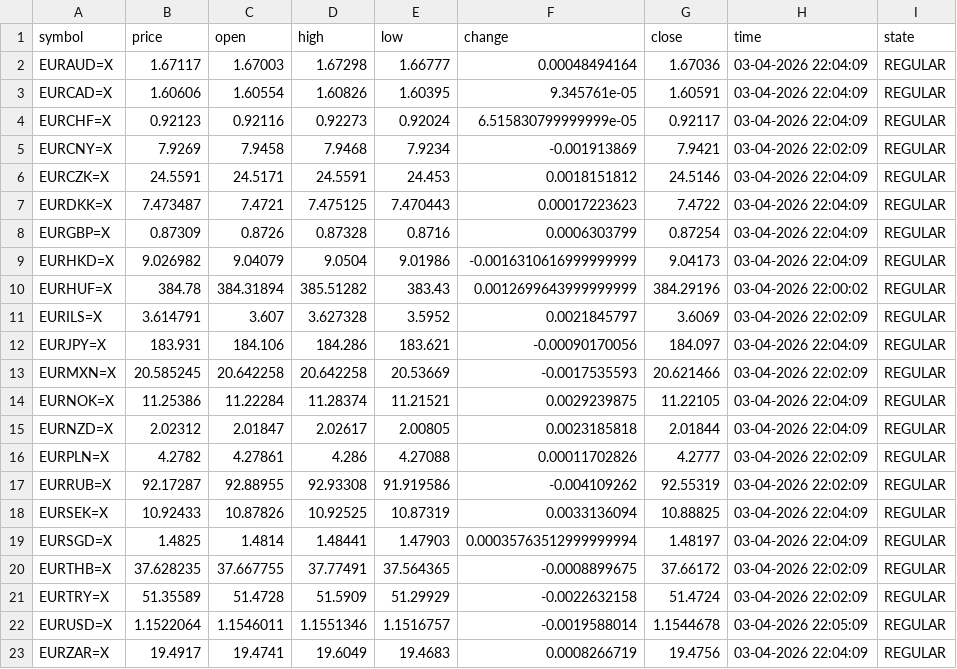
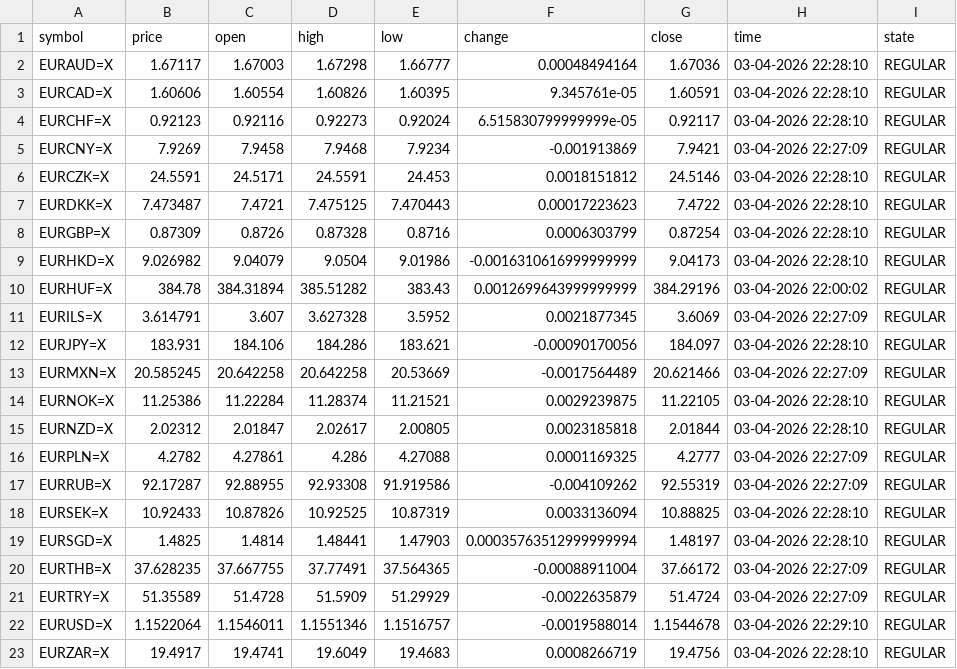
Before and after one commit to diogo-va/csv_test, a CSV file: fx.csv, drawn as a sheet.

Commit message:
Auto update CSV data

```diff
--- a/fx.csv
+++ b/fx.csv
@@ -1,23 +1,23 @@
 symbol	price	open	high	low	change	close	time	state
-EURAUD=X	1.67117	1.67003	1.67298	1.66777	0.00048494164	1.67036	03-04-2026 22:04:09	REGULAR
-EURCAD=X	1.60606	1.60554	1.60826	1.60395	9.345761e-05	1.60591	03-04-2026 22:04:09	REGULAR
-EURCHF=X	0.92123	0.92116	0.92273	0.92024	6.515830799999999e-05	0.92117	03-04-2026 22:04:09	REGULAR
-EURCNY=X	7.9269	7.9458	7.9468	7.9234	-0.001913869	7.9421	03-04-2026 22:02:09	REGULAR
-EURCZK=X	24.5591	24.5171	24.5591	24.453	0.0018151812	24.5146	03-04-2026 22:04:09	REGULAR
-EURDKK=X	7.473487	7.4721	7.475125	7.470443	0.00017223623	7.4722	03-04-2026 22:04:09	REGULAR
-EURGBP=X	0.87309	0.8726	0.87328	0.8716	0.0006303799	0.87254	03-04-2026 22:04:09	REGULAR
-EURHKD=X	9.026982	9.04079	9.0504	9.01986	-0.0016310616999999999	9.04173	03-04-2026 22:04:09	REGULAR
+EURAUD=X	1.67117	1.67003	1.67298	1.66777	0.00048494164	1.67036	03-04-2026 22:28:10	REGULAR
+EURCAD=X	1.60606	1.60554	1.60826	1.60395	9.345761e-05	1.60591	03-04-2026 22:28:10	REGULAR
+EURCHF=X	0.92123	0.92116	0.92273	0.92024	6.515830799999999e-05	0.92117	03-04-2026 22:28:10	REGULAR
+EURCNY=X	7.9269	7.9458	7.9468	7.9234	-0.001913869	7.9421	03-04-2026 22:27:09	REGULAR
+EURCZK=X	24.5591	24.5171	24.5591	24.453	0.0018151812	24.5146	03-04-2026 22:28:10	REGULAR
+EURDKK=X	7.473487	7.4721	7.475125	7.470443	0.00017223623	7.4722	03-04-2026 22:28:10	REGULAR
+EURGBP=X	0.87309	0.8726	0.87328	0.8716	0.0006303799	0.87254	03-04-2026 22:28:10	REGULAR
+EURHKD=X	9.026982	9.04079	9.0504	9.01986	-0.0016310616999999999	9.04173	03-04-2026 22:28:10	REGULAR
 EURHUF=X	384.78	384.31894	385.51282	383.43	0.0012699643999999999	384.29196	03-04-2026 22:00:02	REGULAR
-EURILS=X	3.614791	3.607	3.627328	3.5952	0.0021845797	3.6069	03-04-2026 22:02:09	REGULAR
-EURJPY=X	183.931	184.106	184.286	183.621	-0.00090170056	184.097	03-04-2026 22:04:09	REGULAR
-EURMXN=X	20.585245	20.642258	20.642258	20.53669	-0.0017535593	20.621466	03-04-2026 22:02:09	REGULAR
-EURNOK=X	11.25386	11.22284	11.28374	11.21521	0.0029239875	11.22105	03-04-2026 22:04:09	REGULAR
-EURNZD=X	2.02312	2.01847	2.02617	2.00805	0.0023185818	2.01844	03-04-2026 22:04:09	REGULAR
-EURPLN=X	4.2782	4.27861	4.286	4.27088	0.00011702826	4.2777	03-04-2026 22:02:09	REGULAR
-EURRUB=X	92.17287	92.88955	92.93308	91.919586	-0.004109262	92.55319	03-04-2026 22:02:09	REGULAR
-EURSEK=X	10.92433	10.87826	10.92525	10.87319	0.0033136094	10.88825	03-04-2026 22:04:09	REGULAR
-EURSGD=X	1.4825	1.4814	1.48441	1.47903	0.00035763512999999994	1.48197	03-04-2026 22:04:09	REGULAR
-EURTHB=X	37.628235	37.667755	37.77491	37.564365	-0.0008899675	37.66172	03-04-2026 22:02:09	REGULAR
-EURTRY=X	51.35589	51.4728	51.5909	51.29929	-0.0022632158	51.4724	03-04-2026 22:02:09	REGULAR
-EURUSD=X	1.1522064	1.1546011	1.1551346	1.1516757	-0.0019588014	1.1544678	03-04-2026 22:05:09	REGULAR
-EURZAR=X	19.4917	19.4741	19.6049	19.4683	0.0008266719	19.4756	03-04-2026 22:04:09	REGULAR
+EURILS=X	3.614791	3.607	3.627328	3.5952	0.0021877345	3.6069	03-04-2026 22:27:09	REGULAR
+EURJPY=X	183.931	184.106	184.286	183.621	-0.00090170056	184.097	03-04-2026 22:28:10	REGULAR
+EURMXN=X	20.585245	20.642258	20.642258	20.53669	-0.0017564489	20.621466	03-04-2026 22:27:09	REGULAR
+EURNOK=X	11.25386	11.22284	11.28374	11.21521	0.0029239875	11.22105	03-04-2026 22:28:10	REGULAR
+EURNZD=X	2.02312	2.01847	2.02617	2.00805	0.0023185818	2.01844	03-04-2026 22:28:10	REGULAR
+EURPLN=X	4.2782	4.27861	4.286	4.27088	0.0001169325	4.2777	03-04-2026 22:27:09	REGULAR
+EURRUB=X	92.17287	92.88955	92.93308	91.919586	-0.004109262	92.55319	03-04-2026 22:27:09	REGULAR
+EURSEK=X	10.92433	10.87826	10.92525	10.87319	0.0033136094	10.88825	03-04-2026 22:28:10	REGULAR
+EURSGD=X	1.4825	1.4814	1.48441	1.47903	0.00035763512999999994	1.48197	03-04-2026 22:28:10	REGULAR
+EURTHB=X	37.628235	37.667755	37.77491	37.564365	-0.00088911004	37.66172	03-04-2026 22:27:09	REGULAR
+EURTRY=X	51.35589	51.4728	51.5909	51.29929	-0.0022635879	51.4724	03-04-2026 22:27:09	REGULAR
+EURUSD=X	1.1522064	1.1546011	1.1551346	1.1516757	-0.0019588014	1.1544678	03-04-2026 22:29:10	REGULAR
+EURZAR=X	19.4917	19.4741	19.6049	19.4683	0.0008266719	19.4756	03-04-2026 22:28:10	REGULAR
```
